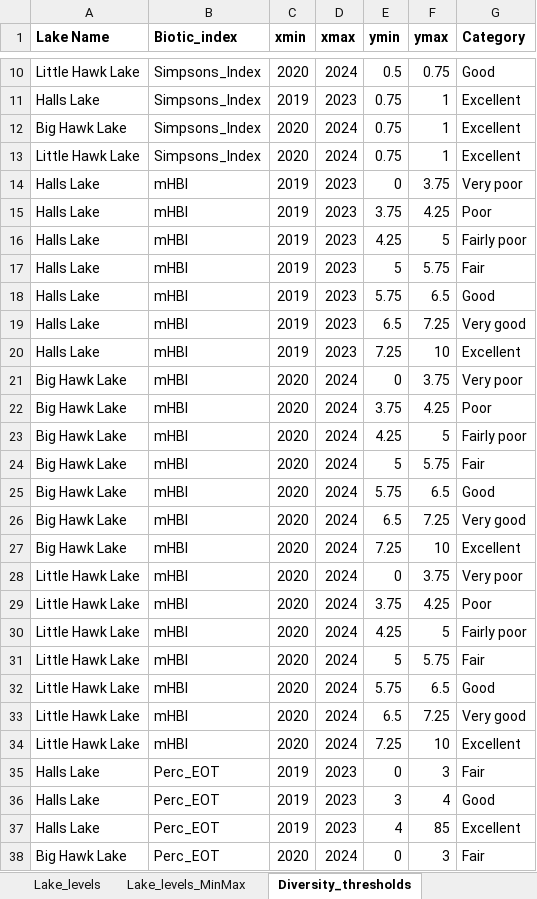
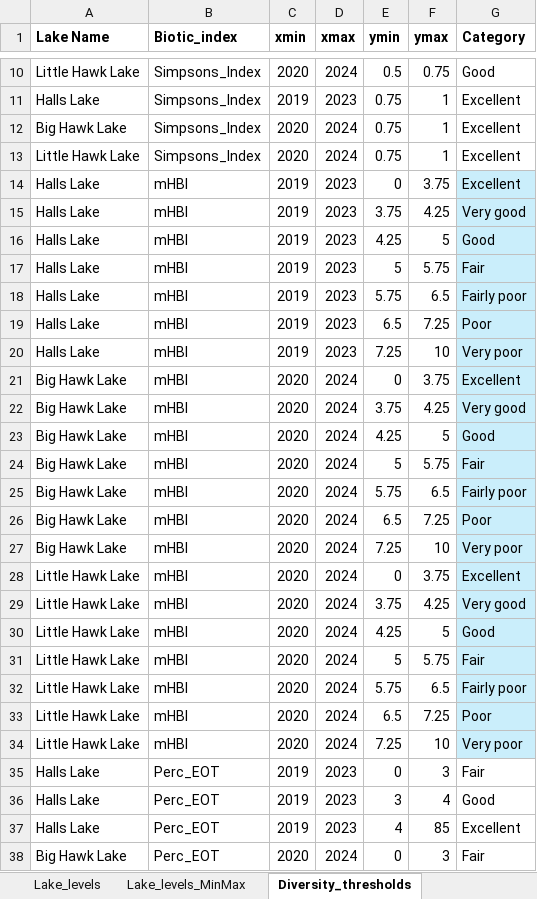
Before and after one commit to eachambers/hhlpoa, an Excel workbook: data/benthic_monitoring_data.xlsx, sheet Diversity_thresholds, drawn as a sheet; only a part is shown, gaps mark what is left out; values as stored, in another font and other column widths than the file's, no borders; the diff names each change by its address in the sheet, - before the commit and + after, or states it on an @@ line.

```diff
--- a/data/benthic_monitoring_data.xlsx (sheet Diversity_thresholds)
+++ b/data/benthic_monitoring_data.xlsx (sheet Diversity_thresholds)
-G14 (Category): Very poor
+G14 (Category): Excellent
-G14:G34 fill: none
+G14:G34 fill: #CAEEFB
-G15 (Category): Poor
+G15 (Category): Very good
-G16 (Category): Fairly poor
+G16 (Category): Good
-G18 (Category): Good
+G18 (Category): Fairly poor
-G19 (Category): Very good
+G19 (Category): Poor
-G20 (Category): Excellent
+G20 (Category): Very poor
-G21 (Category): Very poor
+G21 (Category): Excellent
-G22 (Category): Poor
+G22 (Category): Very good
-G23 (Category): Fairly poor
+G23 (Category): Good
-G25 (Category): Good
+G25 (Category): Fairly poor
-G26 (Category): Very good
+G26 (Category): Poor
-G27 (Category): Excellent
+G27 (Category): Very poor
-G28 (Category): Very poor
+G28 (Category): Excellent
-G29 (Category): Poor
+G29 (Category): Very good
-G30 (Category): Fairly poor
+G30 (Category): Good
-G32 (Category): Good
+G32 (Category): Fairly poor
-G33 (Category): Very good
+G33 (Category): Poor
-G34 (Category): Excellent
+G34 (Category): Very poor
```
Also changed, not shown: other sheet tabs, data/Halls Hawk Water Level_Full Period of Record.xlsx, 45 other files.
